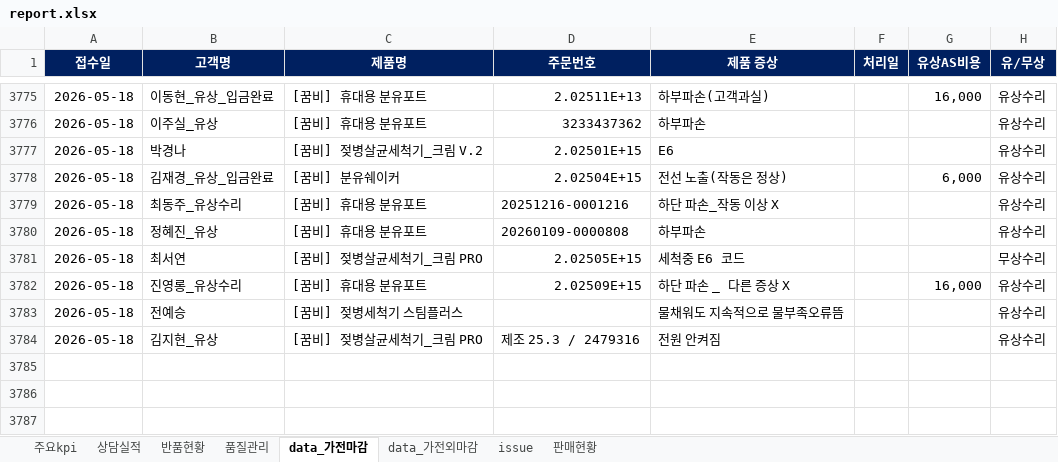
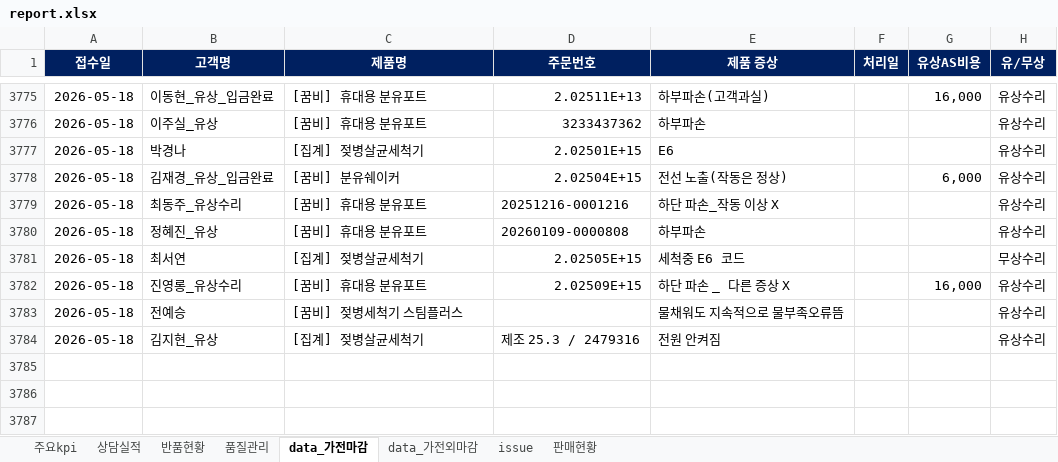
Before and after one commit to ggumbi-cs/dashboard, an Excel workbook: report/report.xlsx, sheet data_가전마감, drawn as a sheet; only a part is shown, gaps mark what is left out; values as stored, in another font and other column widths than the file's, no borders; the diff covers the shown part only; the diff names each change by its address in the sheet, - before the commit and + after, or states it on an @@ line.

```diff
--- a/report/report.xlsx (sheet data_가전마감)
+++ b/report/report.xlsx (sheet data_가전마감)
-C3777 (제품명): [꿈비] 젖병살균세척기_크림 V.2
+C3777 (제품명): [집계] 젖병살균세척기
-C3781 (제품명): [꿈비] 젖병살균세척기_크림 PRO
+C3781 (제품명): [집계] 젖병살균세척기
-C3784 (제품명): [꿈비] 젖병살균세척기_크림 PRO
+C3784 (제품명): [집계] 젖병살균세척기
```
Also changed, not shown: 10 edited cells elsewhere in this sheet, 1 other file.
